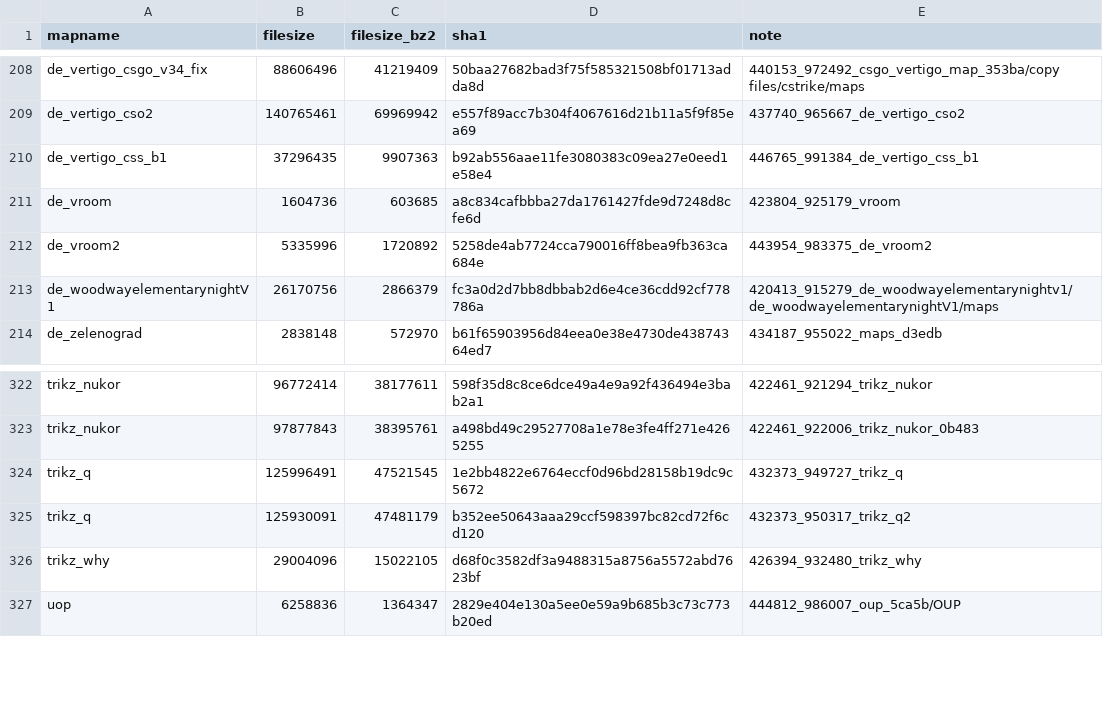
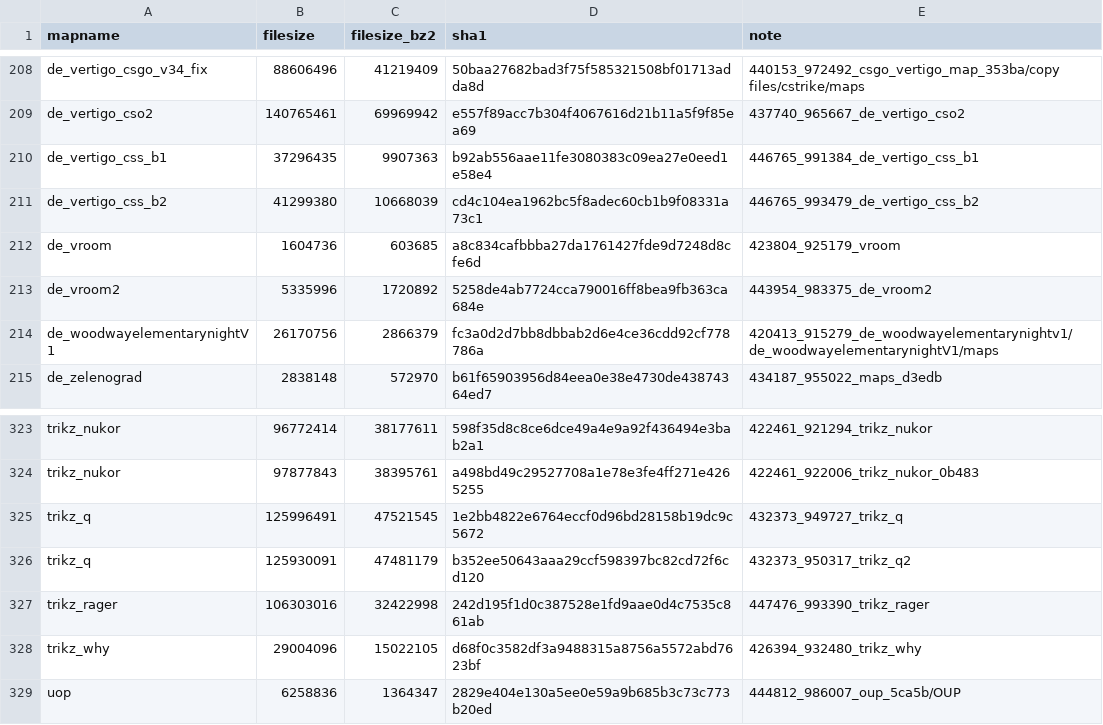
Before and after one commit to srcwr/maps-cstrike, a CSV file: unprocessed/gamebanana-more.csv, drawn as a sheet; only a part is shown, gaps mark what is left out.

```diff
--- a/unprocessed/gamebanana-more.csv
+++ b/unprocessed/gamebanana-more.csv
@@ -210,2 +210,3 @@ de_vertigo_cso2,140765461,69969942,e557f89acc7b304f4067616d21b11a5f9f85ea69,4377
 de_vertigo_css_b1,37296435,9907363,b92ab556aae11fe3080383c09ea27e0eed1e58e4,446765_991384_de_vertigo_css_b1
+de_vertigo_css_b2,41299380,10668039,cd4c104ea1962bc5f8adec60cb1b9f08331a73c1,446765_993479_de_vertigo_css_b2
 de_vroom,1604736,603685,a8c834cafbbba27da1761427fde9d7248d8cfe6d,423804_925179_vroom
@@ -325,2 +326,3 @@ trikz_q,125996491,47521545,1e2bb4822e6764eccf0d96bd28158b19dc9c5672,432373_94972
 trikz_q,125930091,47481179,b352ee50643aaa29ccf598397bc82cd72f6cd120,432373_950317_trikz_q2
+trikz_rager,106303016,32422998,242d195f1d0c387528e1fd9aae0d4c7535c861ab,447476_993390_trikz_rager
 trikz_why,29004096,15022105,d68f0c3582df3a9488315a8756a5572abd7623bf,426394_932480_trikz_why
```
Also changed, not shown: 1 other file.
